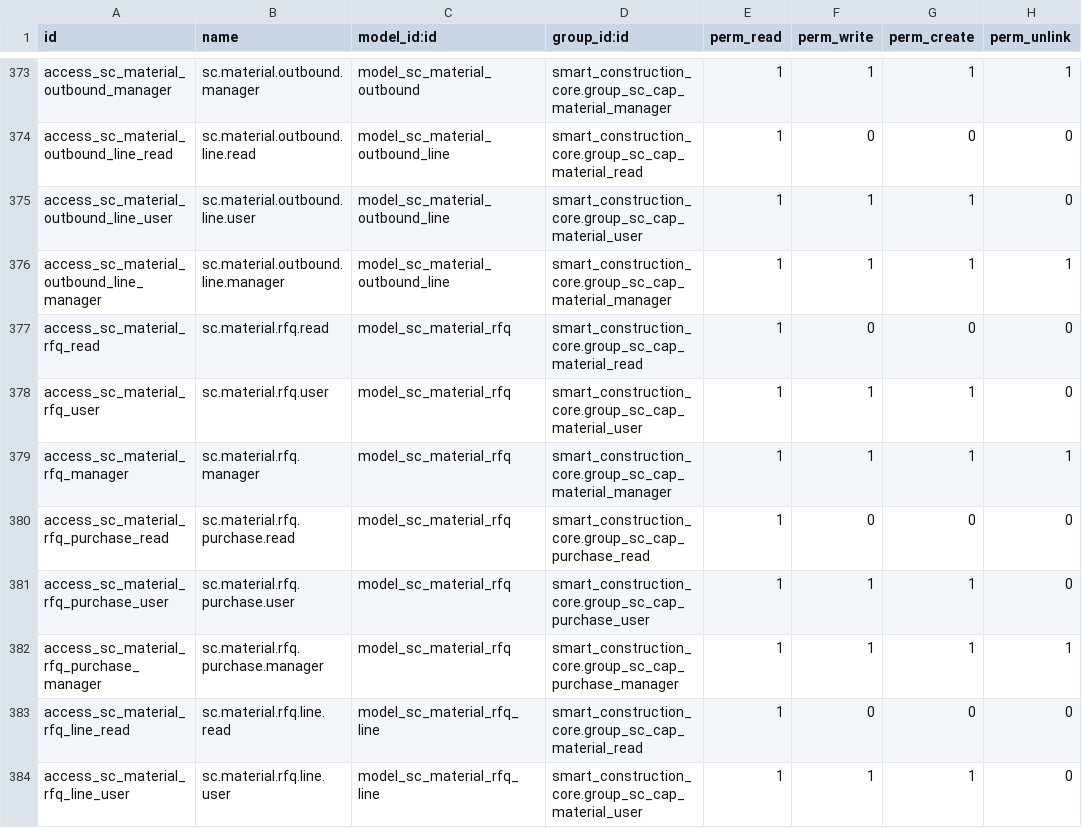
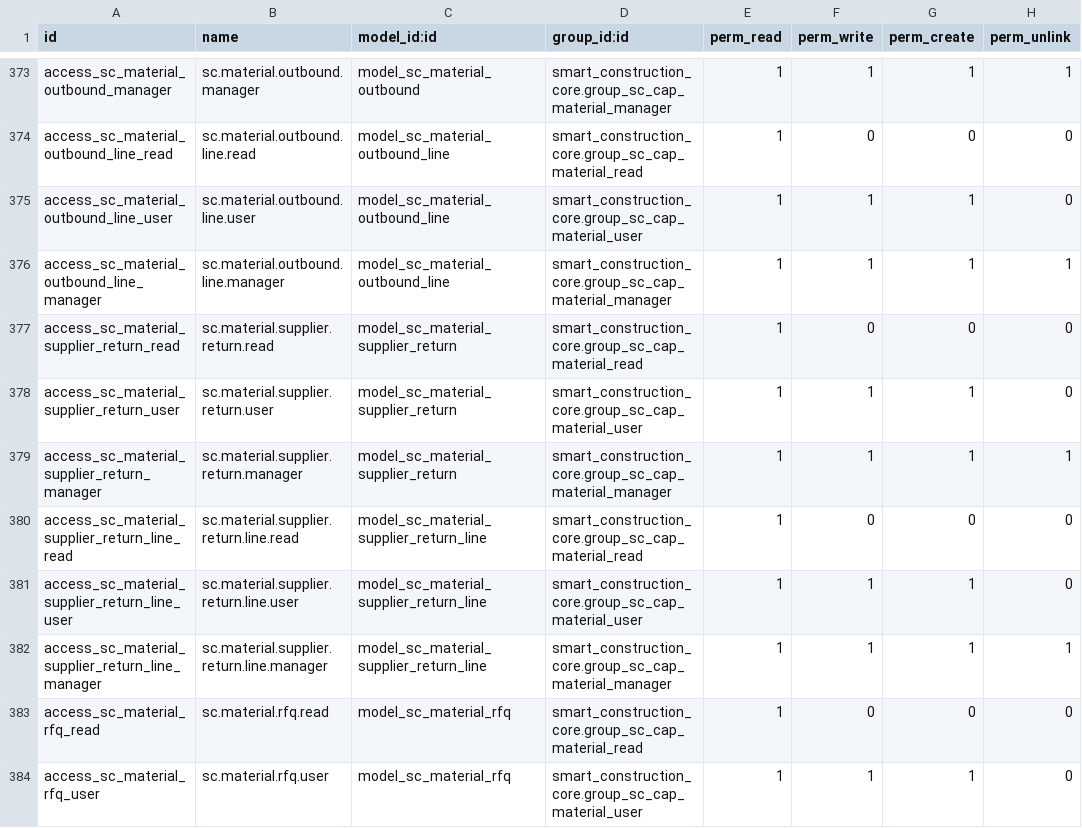
Before and after one commit to lidefend/sce-backend-odoo, a CSV file: addons/smart_construction_core/security/ir.model.access.csv, drawn as a sheet; only a part is shown, gaps mark what is left out; the shorter side is filled out with more unchanged rows; the diff names each change by its address in the sheet, - before the commit and + after, or states it on an @@ line.

Commit message:
feat(material): add governed supplier return workspace

```diff
--- a/addons/smart_construction_core/security/ir.model.access.csv
+++ b/addons/smart_construction_core/security/ir.model.access.csv
+row 377: access_sc_material_supplier_return_read | sc.material.supplier.return.read | model_sc_material_supplier_return | smart_construction_core.group_sc_cap_material_read | 1 | 0 | 0 | 0
+row 378: access_sc_material_supplier_return_user | sc.material.supplier.return.user | model_sc_material_supplier_return | smart_construction_core.group_sc_cap_material_user | 1 | 1 | 1 | 0
+row 379: access_sc_material_supplier_return_manager | sc.material.supplier.return.manager | model_sc_material_supplier_return | smart_construction_core.group_sc_cap_material_manager | 1 | 1 | 1 | 1
+row 380: access_sc_material_supplier_return_line_read | sc.material.supplier.return.line.read | model_sc_material_supplier_return_line | smart_construction_core.group_sc_cap_material_read | 1 | 0 | 0 | 0
+row 381: access_sc_material_supplier_return_line_user | sc.material.supplier.return.line.user | model_sc_material_supplier_return_line | smart_construction_core.group_sc_cap_material_user | 1 | 1 | 1 | 0
+row 382: access_sc_material_supplier_return_line_manager | sc.material.supplier.return.line.manager | model_sc_material_supplier_return_line | smart_construction_core.group_sc_cap_material_manager | 1 | 1 | 1 | 1
```
Also changed, not shown: 20 other files.
